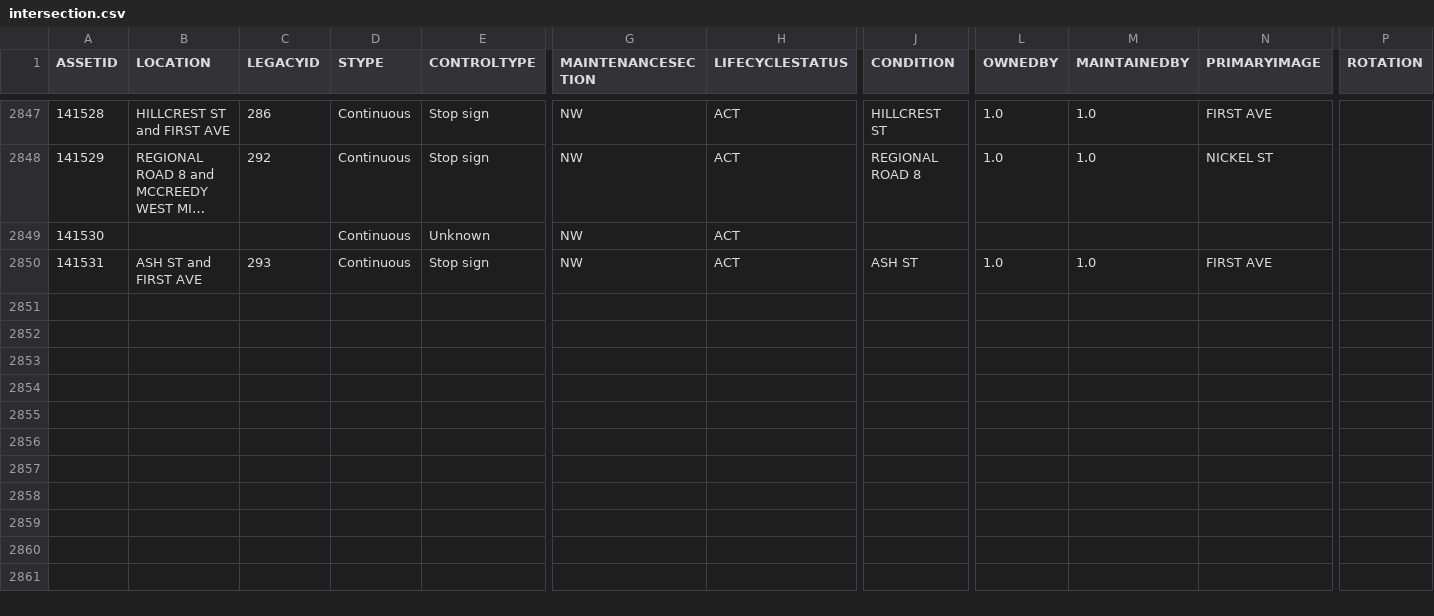
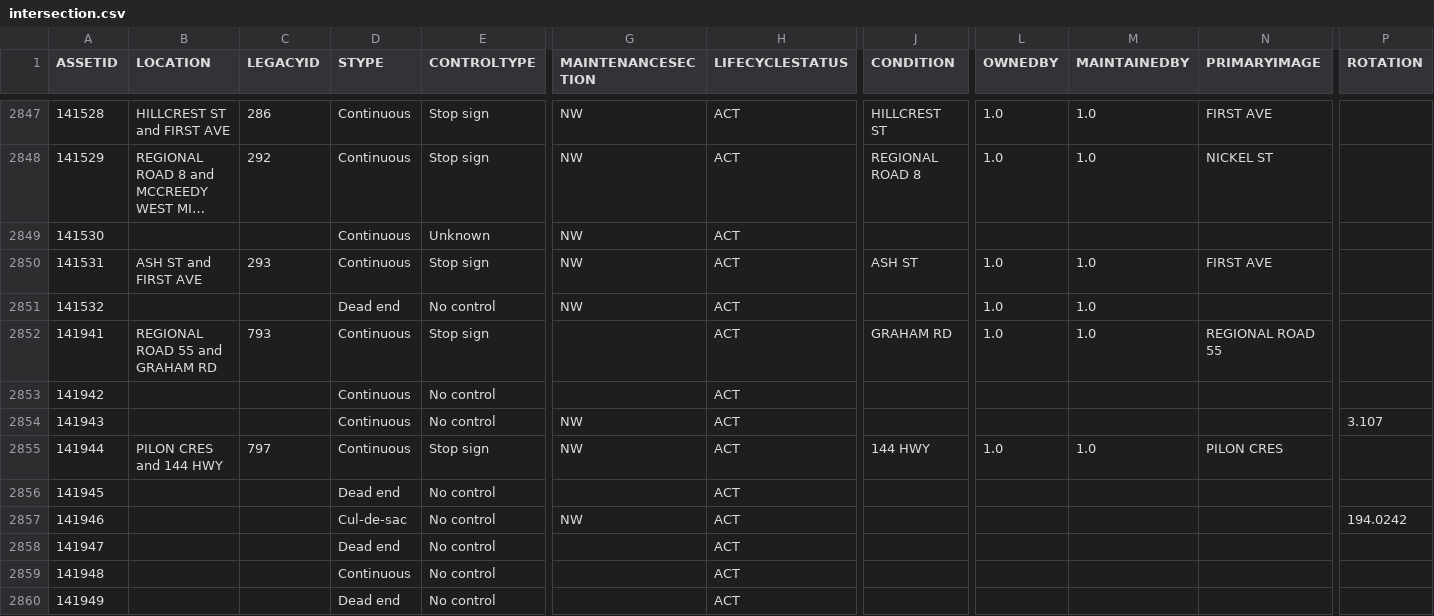
Before and after one commit to official-tisao/route-optimisation-mst, a CSV file: intersection.csv, drawn as a sheet; only a part is shown, gaps mark what is left out; long unchanged cells end in …; rows hold the shown columns only; the diff names each change by its address in the sheet, - before the commit and + after, or states it on an @@ line.

Commit message:
Add intersection data records

```diff
--- a/intersection.csv
+++ b/intersection.csv
+row 2851: 141532 |  |  | Dead end | No control | NW | ACT |  | 1.0 | 1.0
+row 2852: 141941 | REGIONAL ROAD 55 and GRAHAM RD | 793 | Continuous | Stop sign |  | ACT | GRAHAM RD | 1.0 | 1.0 | REGIONAL ROAD 55
+row 2853: 141942 |  |  | Continuous | No control |  | ACT
+row 2854: 141943 |  |  | Continuous | No control | NW | ACT |  |  |  |  | 3.107
+row 2855: 141944 | PILON CRES and 144 HWY | 797 | Continuous | Stop sign | NW | ACT | 144 HWY | 1.0 | 1.0 | PILON CRES
+row 2856: 141945 |  |  | Dead end | No control |  | ACT
+row 2857: 141946 |  |  | Cul-de-sac | No control | NW | ACT |  |  |  |  | 194.0242
+row 2858: 141947 |  |  | Dead end | No control |  | ACT
+row 2859: 141948 |  |  | Continuous | No control |  | ACT
+row 2860: 141949 |  |  | Dead end | No control |  | ACT
```
